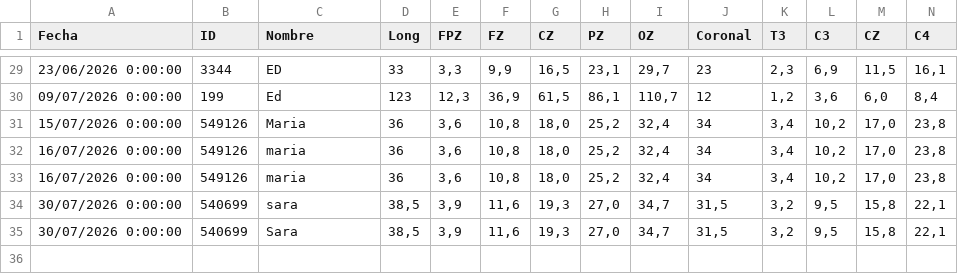
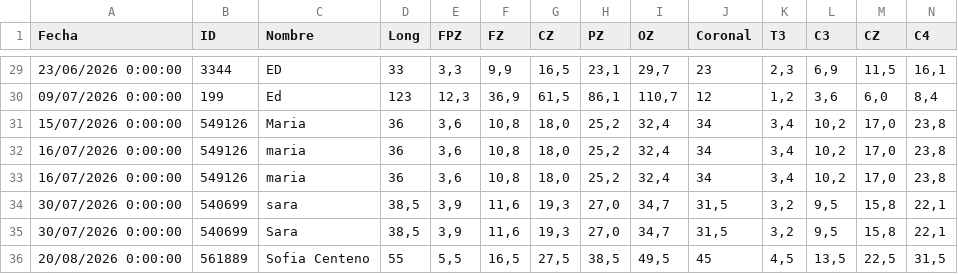
Before and after one commit to cesarl131481/csv-backend-vercel, a CSV file: registro.csv, drawn as a sheet; only a part is shown, gaps mark what is left out; rows hold the shown columns only; the diff names each change by its address in the sheet, - before the commit and + after, or states it on an @@ line.

Commit message:
append registro.csv

```diff
--- a/registro.csv
+++ b/registro.csv
+row 36: 20/08/2026 0:00:00 | 561889 | Sofia Centeno | 55 | 5,5 | 16,5 | 27,5 | 38,5 | 49,5 | 45 | 4,5 | 13,5 | 22,5 | 31,5
```
